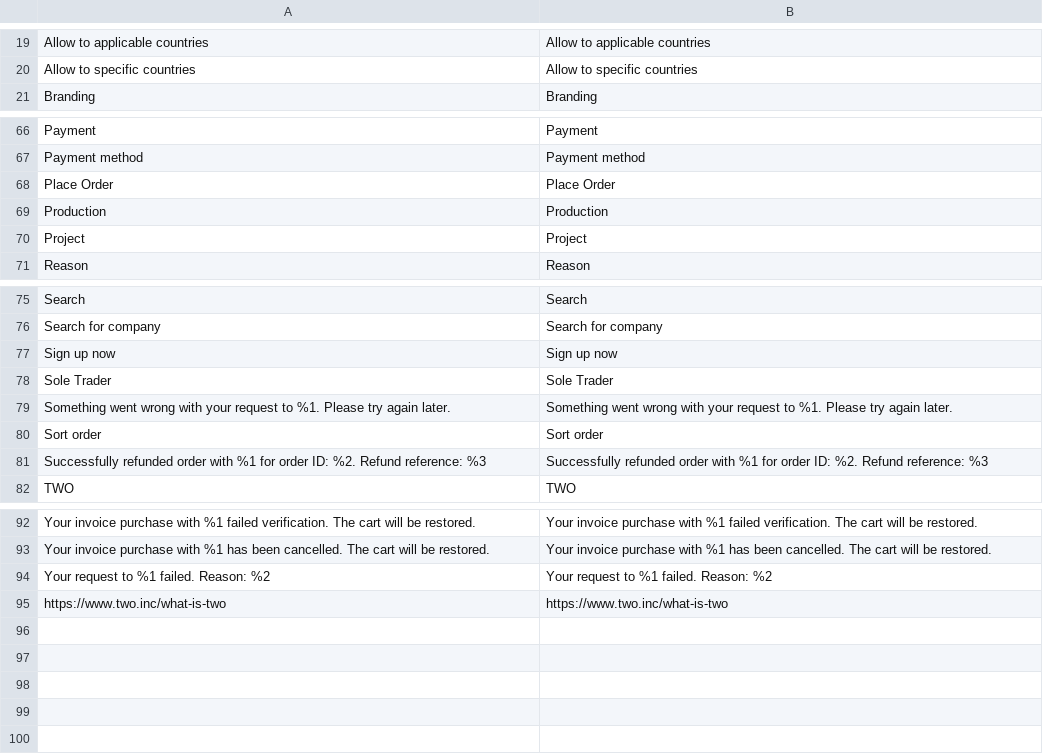
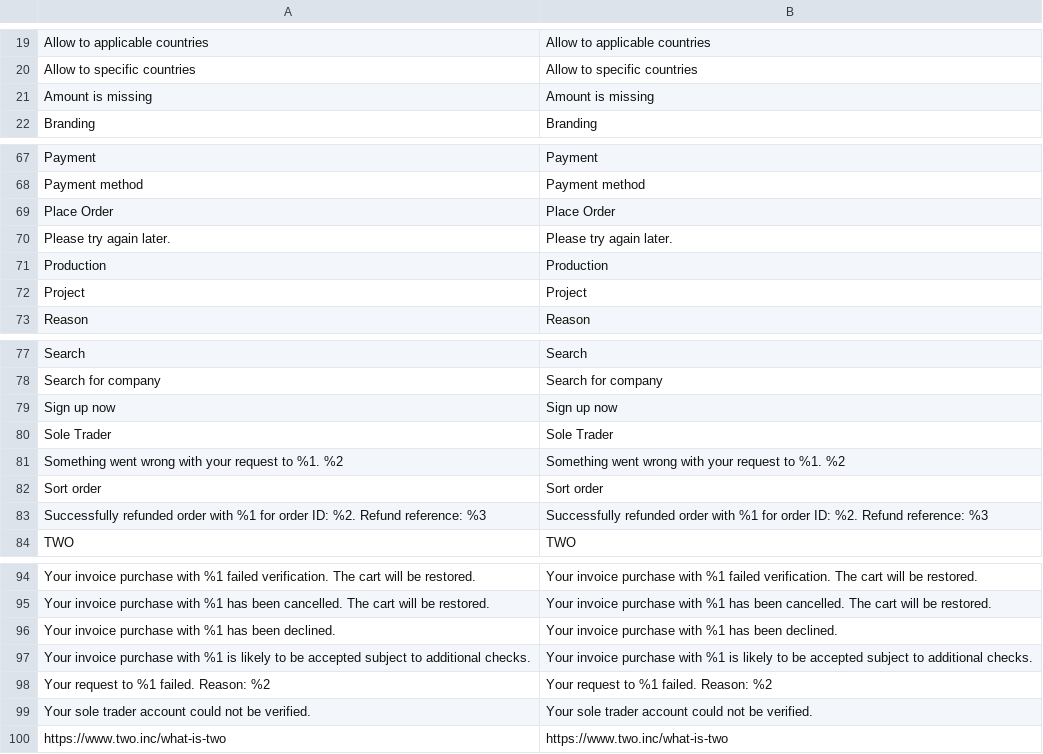
Before and after one commit to two-inc/magento2, a CSV file: i18n/en_US.csv, drawn as a sheet; only a part is shown, gaps mark what is left out; removed rows and columns are numbered as before the commit, all else as after; the diff names each change by its address in the sheet, - before the commit and + after, or states it on an @@ line.

```diff
--- a/i18n/en_US.csv
+++ b/i18n/en_US.csv
+row 21: Amount is missing | Amount is missing
+row 70: Please try again later. | Please try again later.
-row 79: Something went wrong with your request to %1. Please try again later. | Something went wrong with your request to %1. Please try again later.
+row 81: Something went wrong with your request to %1. %2 | Something went wrong with your request to %1. %2
+row 96: Your invoice purchase with %1 has been declined. | Your invoice purchase with %1 has been declined.
+row 97: Your invoice purchase with %1 is likely to be accepted subject to additional checks. | Your invoice purchase with %1 is likely to be accepted subject to additional checks.
+row 99: Your sole trader account could not be verified. | Your sole trader account could not be verified.
```
Also changed, not shown: i18n/nb_NO.csv, i18n/nl_NL.csv, 4 other files.
